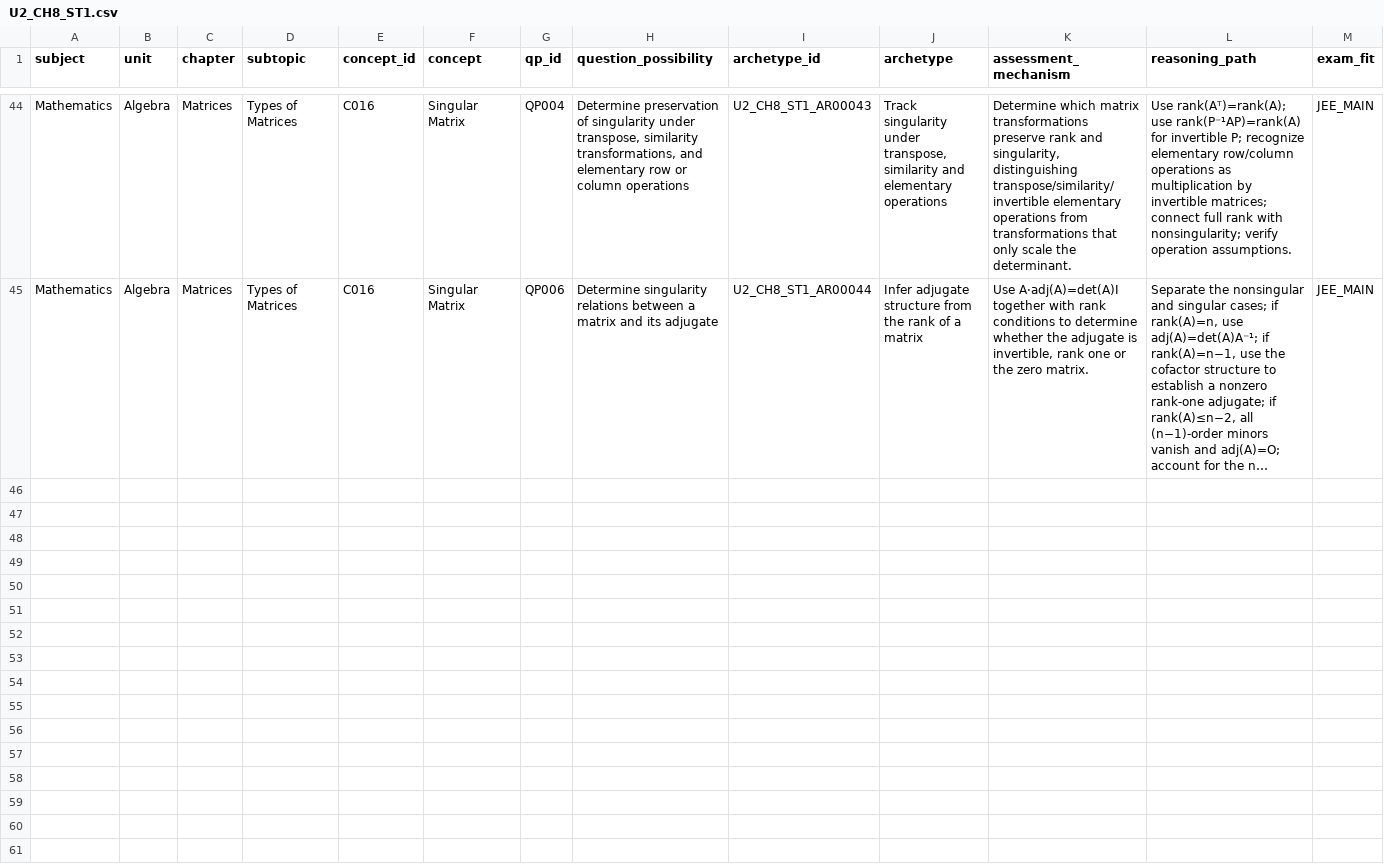
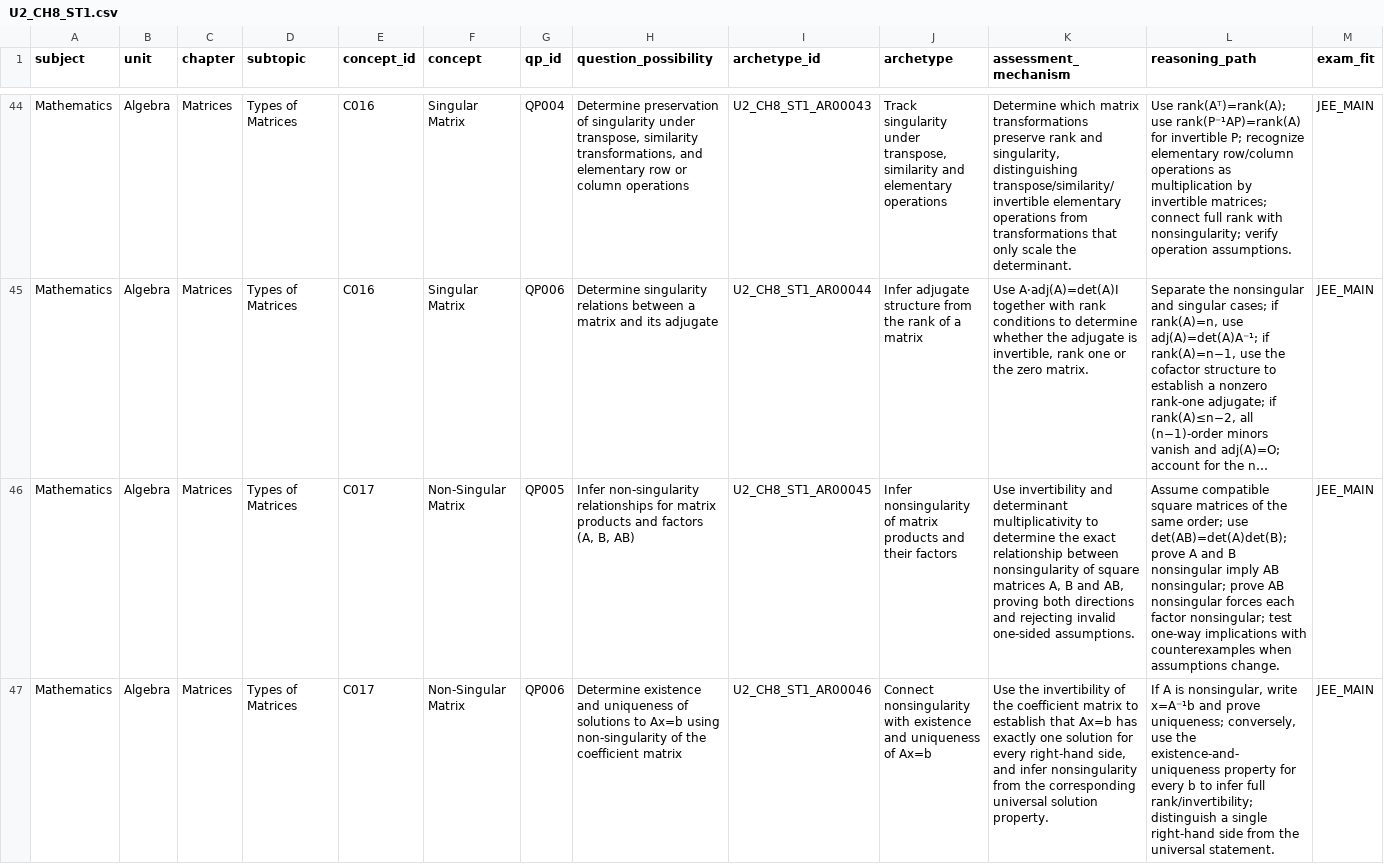
Before and after one commit to vinothkumarar/QuestionFactory, a CSV file: Engine/catalog/archetype_catalog/catalogs/U2_CH8_ST1.csv, drawn as a sheet; only a part is shown, gaps mark what is left out; long unchanged cells end in …; rows hold the shown columns only; the diff covers the shown part only; the diff names each change by its address in the sheet, - before the commit and + after, or states it on an @@ line.

Commit message:
Export forty-seven draft matrix archetypes to CSV

```diff
--- a/Engine/catalog/archetype_catalog/catalogs/U2_CH8_ST1.csv
+++ b/Engine/catalog/archetype_catalog/catalogs/U2_CH8_ST1.csv
+row 46: Mathematics | Algebra | Matrices | Types of Matrices | C017 | Non-Singular Matrix | QP005 | Infer non-singularity relationships for matrix products and factors (A, B, AB) | U2_CH8_ST1_AR00045 | Infer nonsingularity of matrix products and their factors | Use invertibility and determinant multiplicativity to determine the exact relationship between nonsingularity of square matrices A, B and AB, proving both directions and rejecting invalid one-sided assumptions. | Assume compatible square matrices of the same order; use det(AB)=det(A)det(B); prove A and B nonsingular imply AB nonsingular; prove AB nonsingular forces each factor nonsingular; test one-way implications with counterexamples when assumptions change. | JEE_MAIN
+row 47: Mathematics | Algebra | Matrices | Types of Matrices | C017 | Non-Singular Matrix | QP006 | Determine existence and uniqueness of solutions to Ax=b using non-singularity of the coefficient matrix | U2_CH8_ST1_AR00046 | Connect nonsingularity with existence and uniqueness of Ax=b | Use the invertibility of the coefficient matrix to establish that Ax=b has exactly one solution for every right-hand side, and infer nonsingularity from the corresponding universal solution property. | If A is nonsingular, write x=A⁻¹b and prove uniqueness; conversely, use the existence-and-uniqueness property for every b to infer full rank/invertibility; distinguish a single right-hand side from the universal statement. | JEE_MAIN
```
Also changed, not shown: 1 added row elsewhere in this file.
